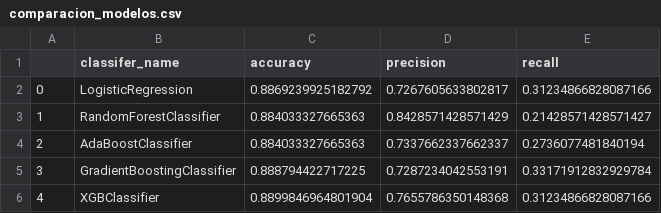
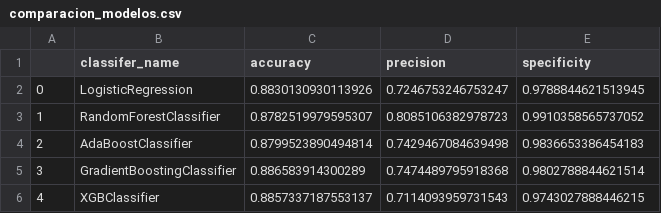
Before and after one commit to adilelle1/financial_inclusion_africa, a CSV file: comparacion_modelos.csv, drawn as a sheet.

Commit message:
actualizamos el modelo teniendo en cuenta la metrica de especificity

```diff
--- a/comparacion_modelos.csv
+++ b/comparacion_modelos.csv
@@ -1,6 +1,6 @@
-,classifer_name,accuracy,precision,recall
-0,LogisticRegression,0.8869239925182792,0.7267605633802817,0.31234866828087166
-1,RandomForestClassifier,0.884033327665363,0.8428571428571429,0.21428571428571427
-2,AdaBoostClassifier,0.884033327665363,0.7337662337662337,0.2736077481840194
-3,GradientBoostingClassifier,0.888794422717225,0.7287234042553191,0.33171912832929784
-4,XGBClassifier,0.8899846964801904,0.7655786350148368,0.31234866828087166
+,classifer_name,accuracy,precision,specificity
+0,LogisticRegression,0.8830130930113926,0.7246753246753247,0.9788844621513945
+1,RandomForestClassifier,0.8782519979595307,0.8085106382978723,0.9910358565737052
+2,AdaBoostClassifier,0.8799523890494814,0.7429467084639498,0.9836653386454183
+3,GradientBoostingClassifier,0.886583914300289,0.7474489795918368,0.9802788844621514
+4,XGBClassifier,0.8857337187553137,0.7114093959731543,0.9743027888446215
```
Also changed, not shown: 12 other files.
